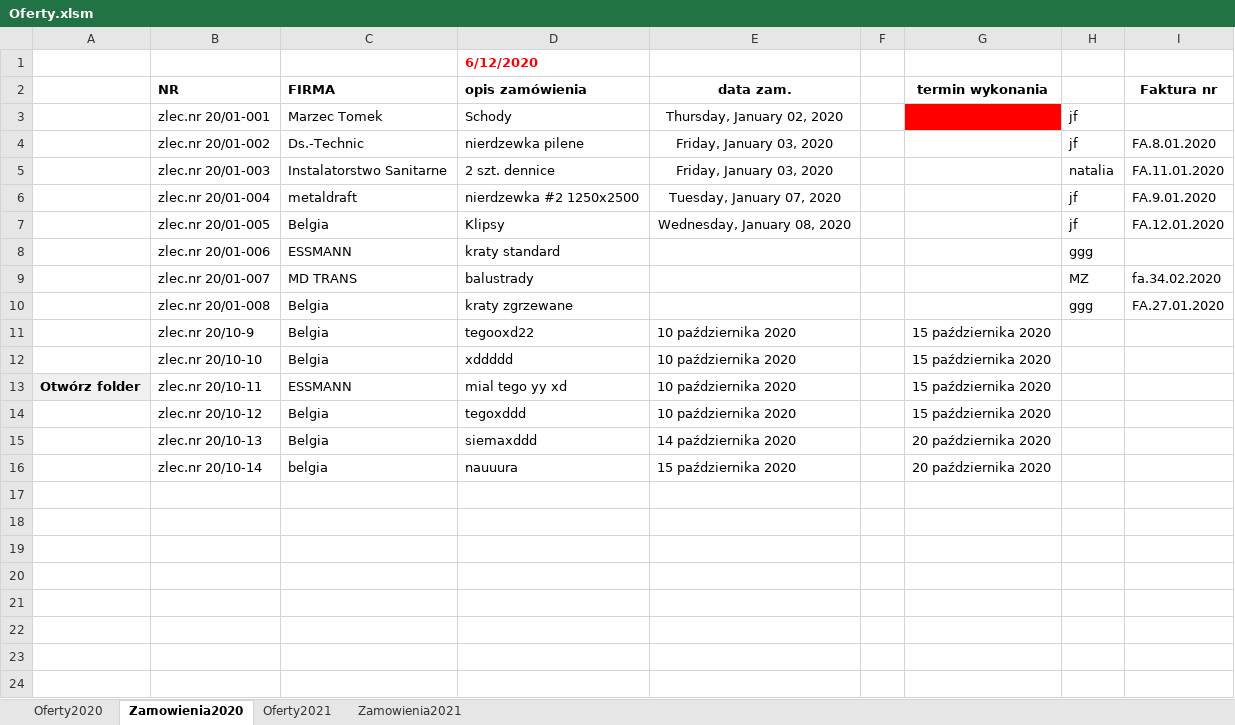
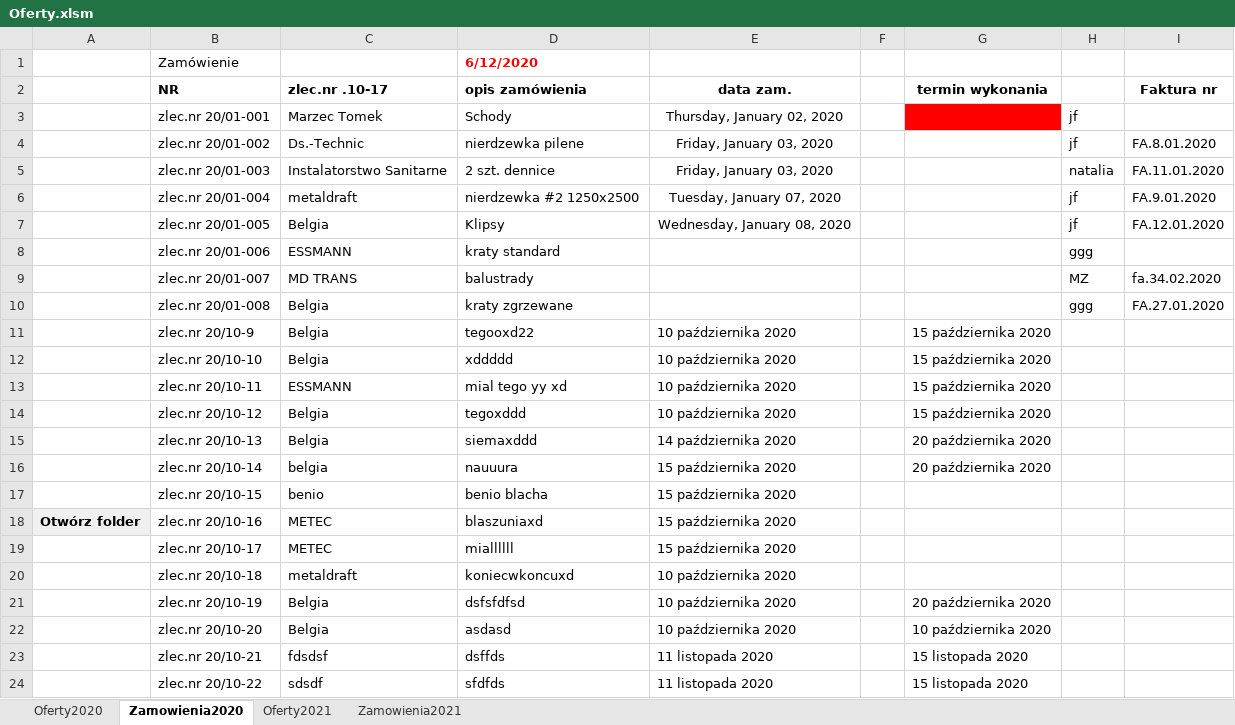
Before and after one commit to hubertbodek/vbaAmir, an Excel workbook: Oferty.xlsm, sheet Zamowienia2020, drawn as a sheet; values as stored, in another font and other column widths than the file's, no borders; charts and pictures not drawn; the diff names each change by its address in the sheet, - before the commit and + after, or states it on an @@ line.

```diff
--- a/Oferty.xlsm (sheet Zamowienia2020)
+++ b/Oferty.xlsm (sheet Zamowienia2020)
-B1 (NR): (empty)
+B1 (NR): Zamówienie
-C2: FIRMA
+C2: zlec.nr .10-17
-A13: Otwórz folder
+A13: (empty)
-A13 fill: #F0F0F0
+A13 fill: none
+row 17:  | zlec.nr 20/10-15 | benio | benio blacha | 15 października 2020
+row 18: Otwórz folder | zlec.nr 20/10-16 | METEC | blaszuniaxd | 15 października 2020
+row 19:  | zlec.nr 20/10-17 | METEC | miallllll | 15 października 2020
+row 20:  | zlec.nr 20/10-18 | metaldraft | koniecwkoncuxd | 10 października 2020
+row 21:  | zlec.nr 20/10-19 | Belgia | dsfsfdfsd | 10 października 2020 |  | 20 października 2020
+row 22:  | zlec.nr 20/10-20 | Belgia | asdasd | 10 października 2020 |  | 10 października 2020
+row 23:  | zlec.nr 20/10-21 | fdsdsf | dsffds | 11 listopada 2020 |  | 15 listopada 2020
+row 24:  | zlec.nr 20/10-22 | sdsdf | sfdfds | 11 listopada 2020 |  | 15 listopada 2020
```
Also changed, not shown: sheet Oferty2020, sheet Zamowienia2021, sheet Oferty2021, charts or pictures, Wycena.xlsm.
